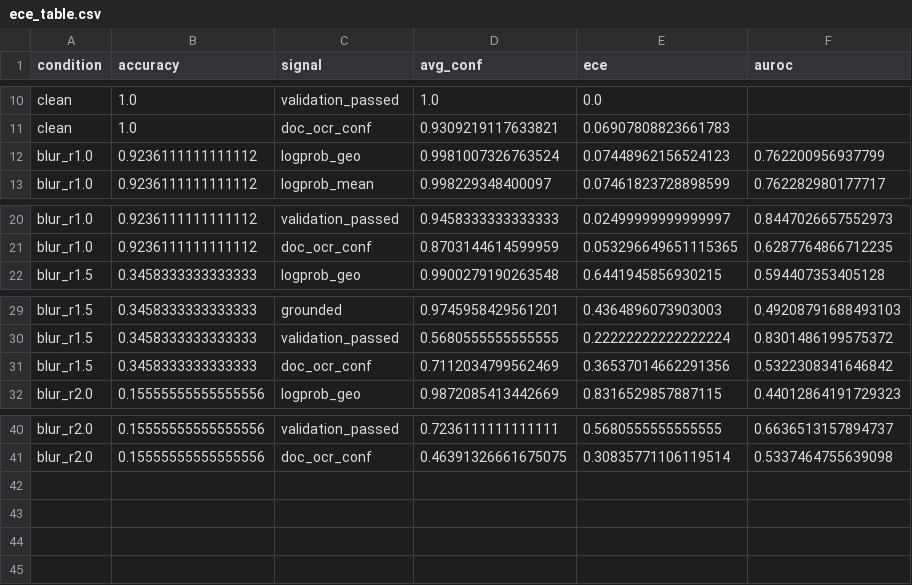
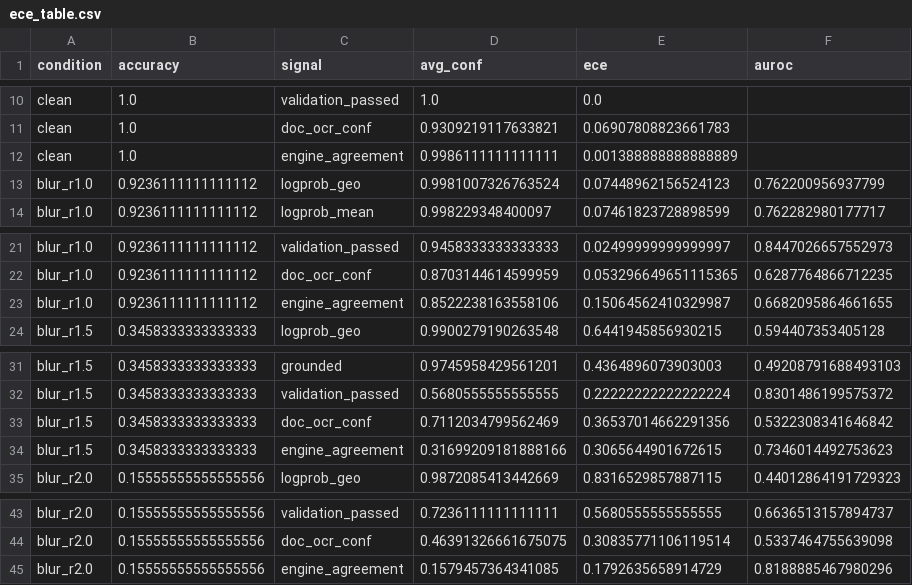
Before and after one commit to apurvasharan17/Docutrust, a CSV file: results/ece_table.csv, drawn as a sheet; only a part is shown, gaps mark what is left out.

Commit message:
Signal: EasyOCR engine agreement (Kaggle GPU run, 480 docs)

```diff
--- a/results/ece_table.csv
+++ b/results/ece_table.csv
@@ -11,2 +11,3 @@ clean,1.0,validation_passed,1.0,0.0,
 clean,1.0,doc_ocr_conf,0.9309219117633821,0.06907808823661783,
+clean,1.0,engine_agreement,0.9986111111111111,0.001388888888888889,
 blur_r1.0,0.9236111111111112,logprob_geo,0.9981007326763524,0.07448962156524123,0.762200956937799
@@ -21,2 +22,3 @@ blur_r1.0,0.9236111111111112,validation_passed,0.9458333333333333,0.024999999999
 blur_r1.0,0.9236111111111112,doc_ocr_conf,0.8703144614599959,0.053296649651115365,0.6287764866712235
+blur_r1.0,0.9236111111111112,engine_agreement,0.8522238163558106,0.15064562410329987,0.6682095864661655
 blur_r1.5,0.3458333333333333,logprob_geo,0.9900279190263548,0.6441945856930215,0.594407353405128
@@ -31,2 +33,3 @@ blur_r1.5,0.3458333333333333,validation_passed,0.5680555555555555,0.222222222222
 blur_r1.5,0.3458333333333333,doc_ocr_conf,0.7112034799562469,0.36537014662291356,0.5322308341646842
+blur_r1.5,0.3458333333333333,engine_agreement,0.31699209181888166,0.3065644901672615,0.7346014492753623
 blur_r2.0,0.15555555555555556,logprob_geo,0.9872085413442669,0.8316529857887115,0.44012864191729323
@@ -41 +44,2 @@ blur_r2.0,0.15555555555555556,validation_passed,0.7236111111111111,0.56805555555
 blur_r2.0,0.15555555555555556,doc_ocr_conf,0.46391326661675075,0.30835771106119514,0.5337464755639098
+blur_r2.0,0.15555555555555556,engine_agreement,0.1579457364341085,0.1792635658914729,0.8188885467980296
```
Also changed, not shown: 4 other files.
